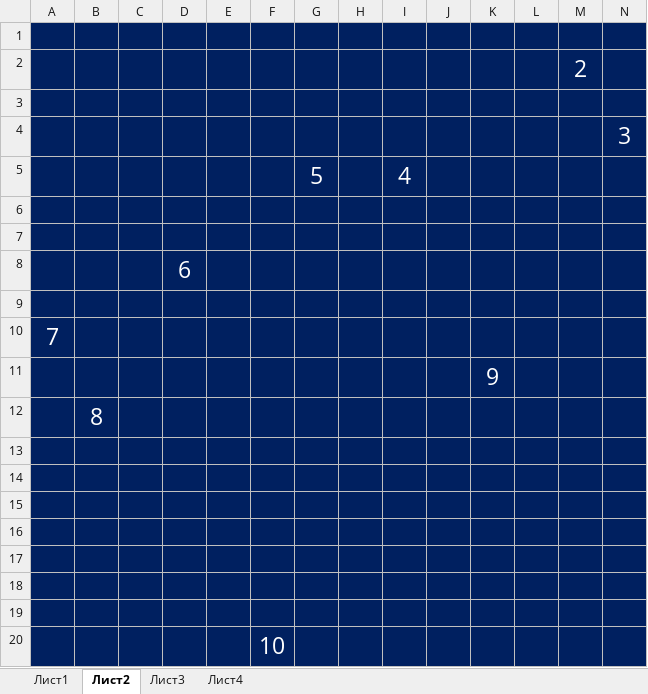
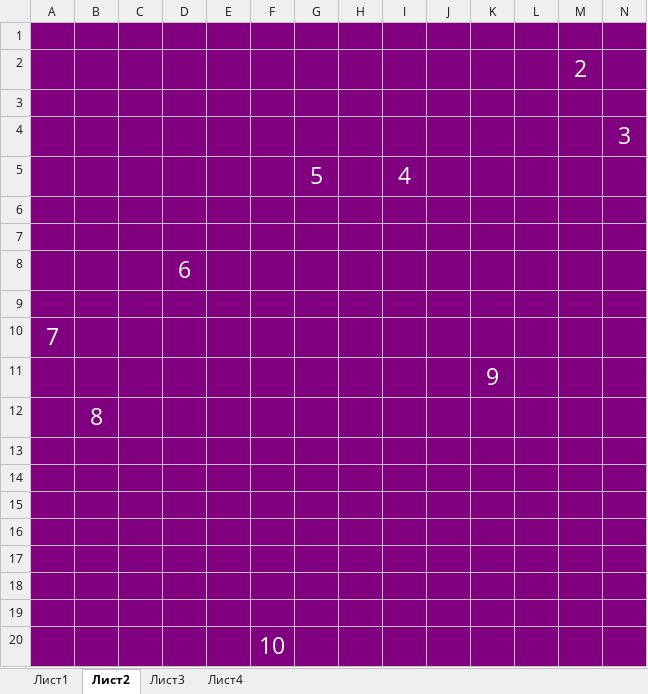
Before and after one commit to Yunkady/PracticaPlaton, an Excel workbook: site/docs/crossword.xlsm, sheet Лист2, drawn as a sheet; only a part is shown; values as stored, in another font and other column widths than the file's, no borders; the diff covers the shown part only; the diff names each change by its address in the sheet, - before the commit and + after, or states it on an @@ line.

```diff
--- a/site/docs/crossword.xlsm (sheet Лист2)
+++ b/site/docs/crossword.xlsm (sheet Лист2)
-A1:N20 fill: #002060
+A1:N20 fill: #800080
```
Also changed, not shown: cell formats elsewhere in this sheet, sheet Лист1, sheet Лист3, sheet Лист4, charts or pictures, 15 other files.
